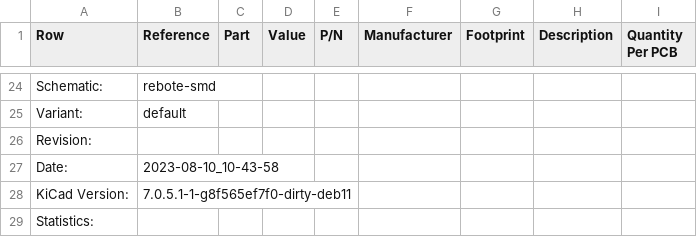
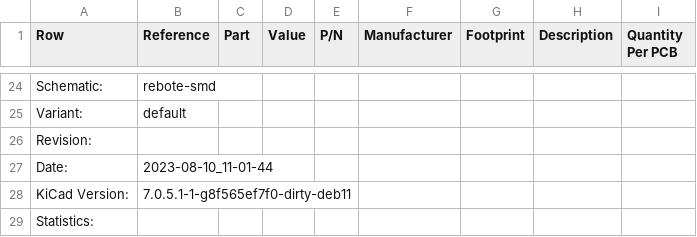
Before and after one commit to vattern/rebote, a CSV file: outputs/BoM/rebote-smd-bom_.csv, drawn as a sheet; only a part is shown, gaps mark what is left out.

Commit message:
Deploying to main from @ vattern/rebote@61408f5c9c0158da34629f1a671ace3053866393 🚀

```diff
--- a/outputs/BoM/rebote-smd-bom_.csv
+++ b/outputs/BoM/rebote-smd-bom_.csv
@@ -26,3 +26,3 @@ Variant:,default
 Revision:,
-Date:,2023-08-10_10-43-58
+Date:,2023-08-10_11-01-44
 KiCad Version:,7.0.5.1-1-g8f565ef7f0-dirty-deb11
```
Also changed, not shown: 45 other files.
